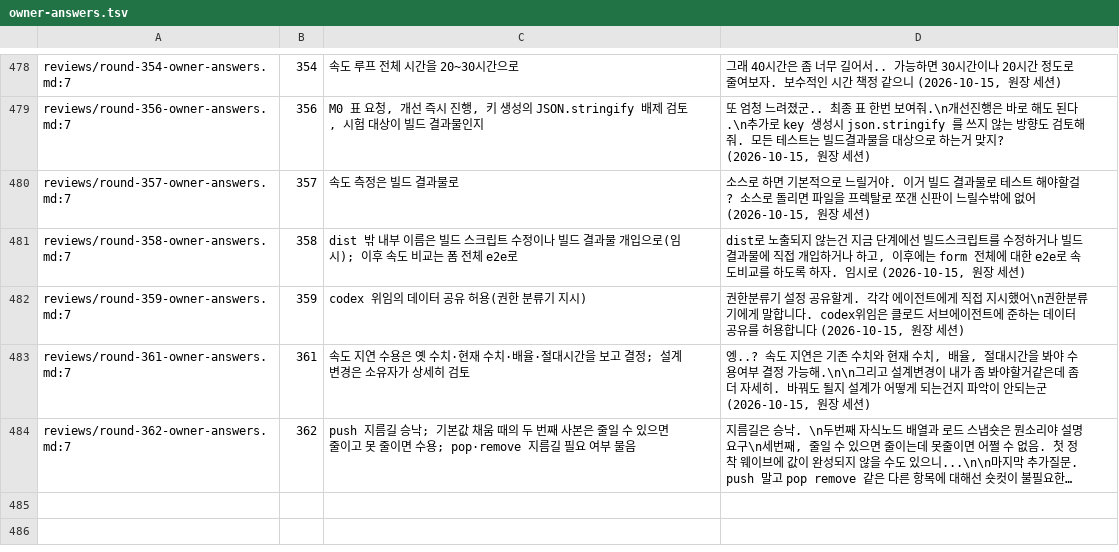
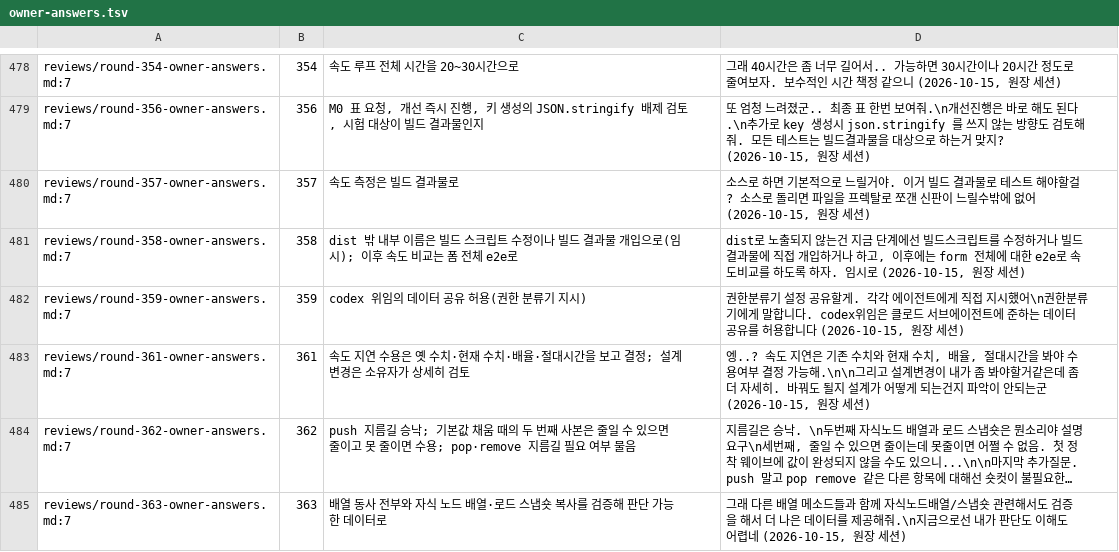
Before and after one commit to vincent-kk/albatrion, a TSV file: packages/canard/schema-form/architecture/ledger/checks/owner-answers.tsv, drawn as a sheet; only a part is shown, gaps mark what is left out; long unchanged cells end in …; the diff names each change by its address in the sheet, - before the commit and + after, or states it on an @@ line.

Commit message:
docs(schema-form): round 363 — owner asks for verification data on every array verb and on the child-node array and load-snapshot copies before judging

```diff
--- a/packages/canard/schema-form/architecture/ledger/checks/owner-answers.tsv
+++ b/packages/canard/schema-form/architecture/ledger/checks/owner-answers.tsv
+row 485: reviews/round-363-owner-answers.md:7 | 363 | 배열 동사 전부와 자식 노드 배열·로드 스냅숏 복사를 검증해 판단 가능한 데이터로 | 그래 다른 배열 메소드들과 함께 자식노드배열/스냅숏 관련해서도 검증을 해서 더 나은 데이터를 제공해줘.\n지금으로선 내가 판단도 이해도 어렵네 (2026-10-15, 원장 세션)
```
Also changed, not shown: 5 other files.
